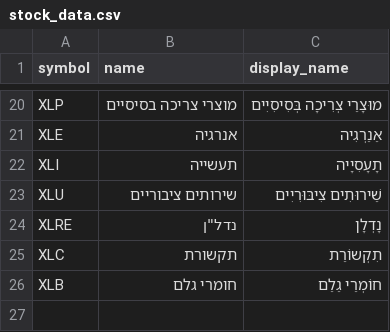
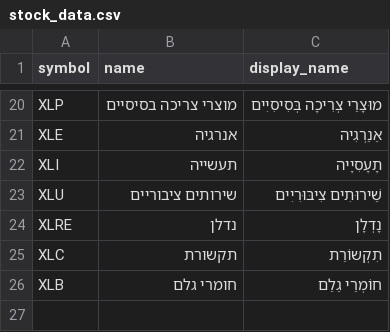
Before and after one commit to yn6733212/yemot_get_logger, a CSV file: stock_data.csv, drawn as a sheet; only a part is shown, gaps mark what is left out.

Commit message:
Update stock_data.csv

```diff
--- a/stock_data.csv
+++ b/stock_data.csv
@@ -23,3 +23,3 @@ XLI,תעשייה,תָעָסִיָיה
 XLU,שירותים ציבוריים,שֵׁירוּתִים צִיבּוּרִיִים
-XLRE,נדל"ן,נָדְלָן
+XLRE,נדלן,נָדְלָן
 XLC,תקשורת,תִקְשוֹרֵת
```
